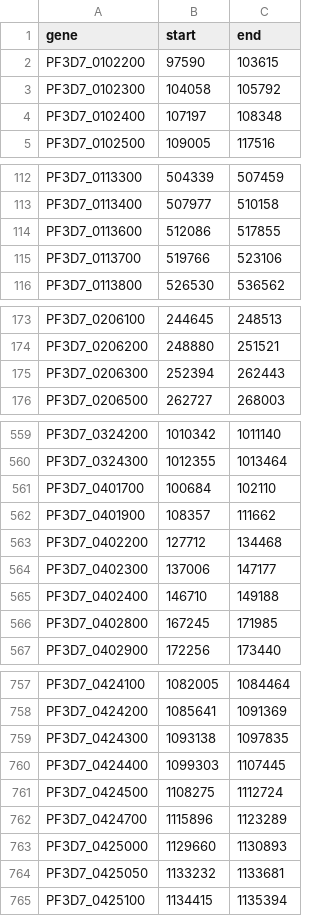
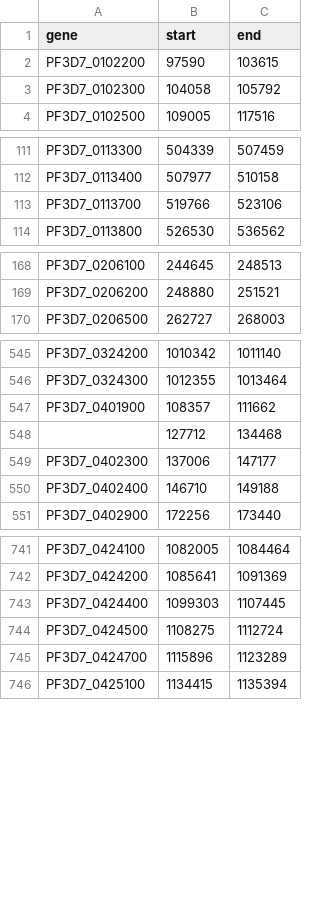
Before and after one commit to noemathieux/SWGACNV, a CSV file: inst/extdata/genes_positions.csv, drawn as a sheet; only a part is shown, gaps mark what is left out; the diff covers the shown part only.

```diff
--- a/inst/extdata/genes_positions.csv
+++ b/inst/extdata/genes_positions.csv
@@ -3,3 +3,2 @@
 "PF3D7_0102300",104058,105792
-"PF3D7_0102400",107197,108348
 "PF3D7_0102500",109005,117516
@@ -113,3 +112,2 @@
 "PF3D7_0113400",507977,510158
-"PF3D7_0113600",512086,517855
 "PF3D7_0113700",519766,523106
@@ -174,3 +169,2 @@
 "PF3D7_0206200",248880,251521
-"PF3D7_0206300",252394,262443
 "PF3D7_0206500",262727,268003
@@ -560,8 +546,6 @@
 "PF3D7_0324300",1012355,1013464
-"PF3D7_0401700",100684,102110
 "PF3D7_0401900",108357,111662
-"PF3D7_0402200",127712,134468
+"",127712,134468
 "PF3D7_0402300",137006,147177
 "PF3D7_0402400",146710,149188
-"PF3D7_0402800",167245,171985
 "PF3D7_0402900",172256,173440
@@ -758,3 +742,2 @@
 "PF3D7_0424200",1085641,1091369
-"PF3D7_0424300",1093138,1097835
 "PF3D7_0424400",1099303,1107445
@@ -762,4 +745,2 @@
 "PF3D7_0424700",1115896,1123289
-"PF3D7_0425000",1129660,1130893
-"PF3D7_0425050",1133232,1133681
 "PF3D7_0425100",1134415,1135394
```
Also changed, not shown: 13 removed rows elsewhere in this file, inst/extdata/profile05.csv, inst/extdata/profile09.csv, 22 other files.
